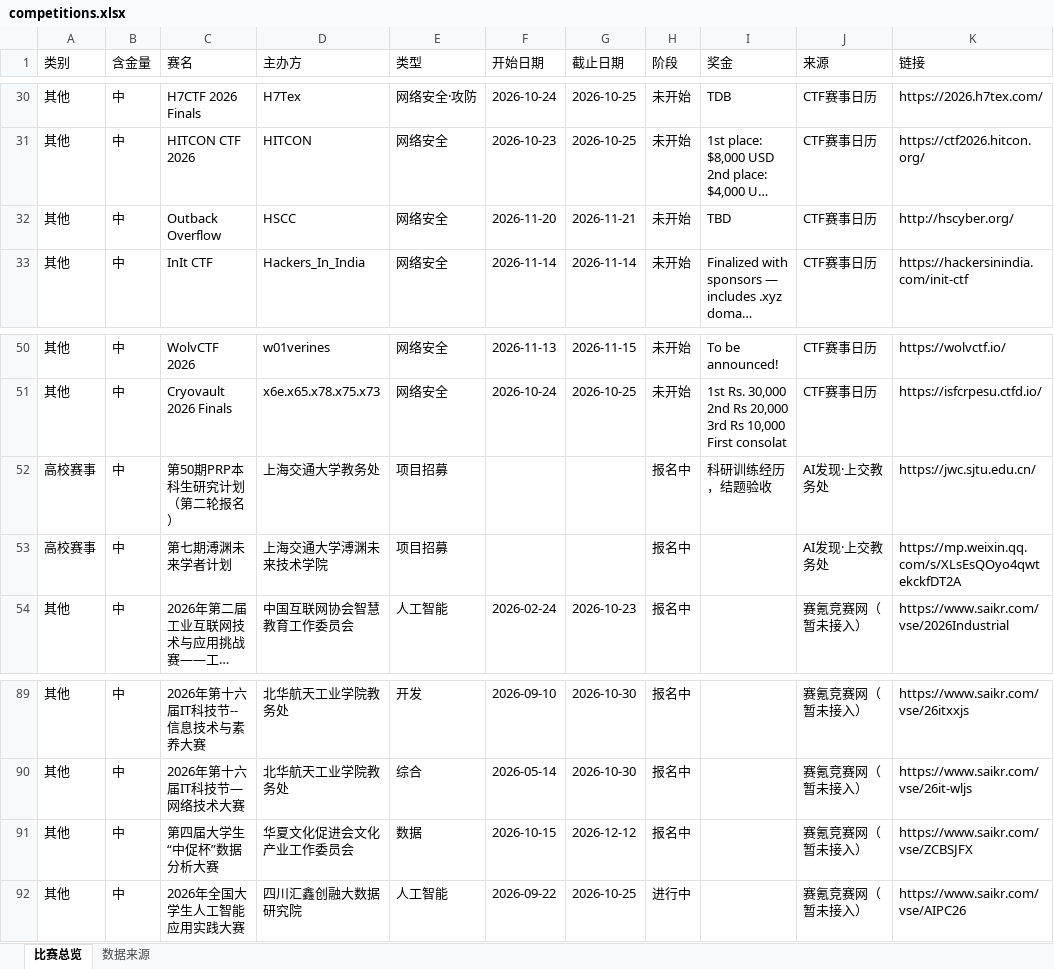
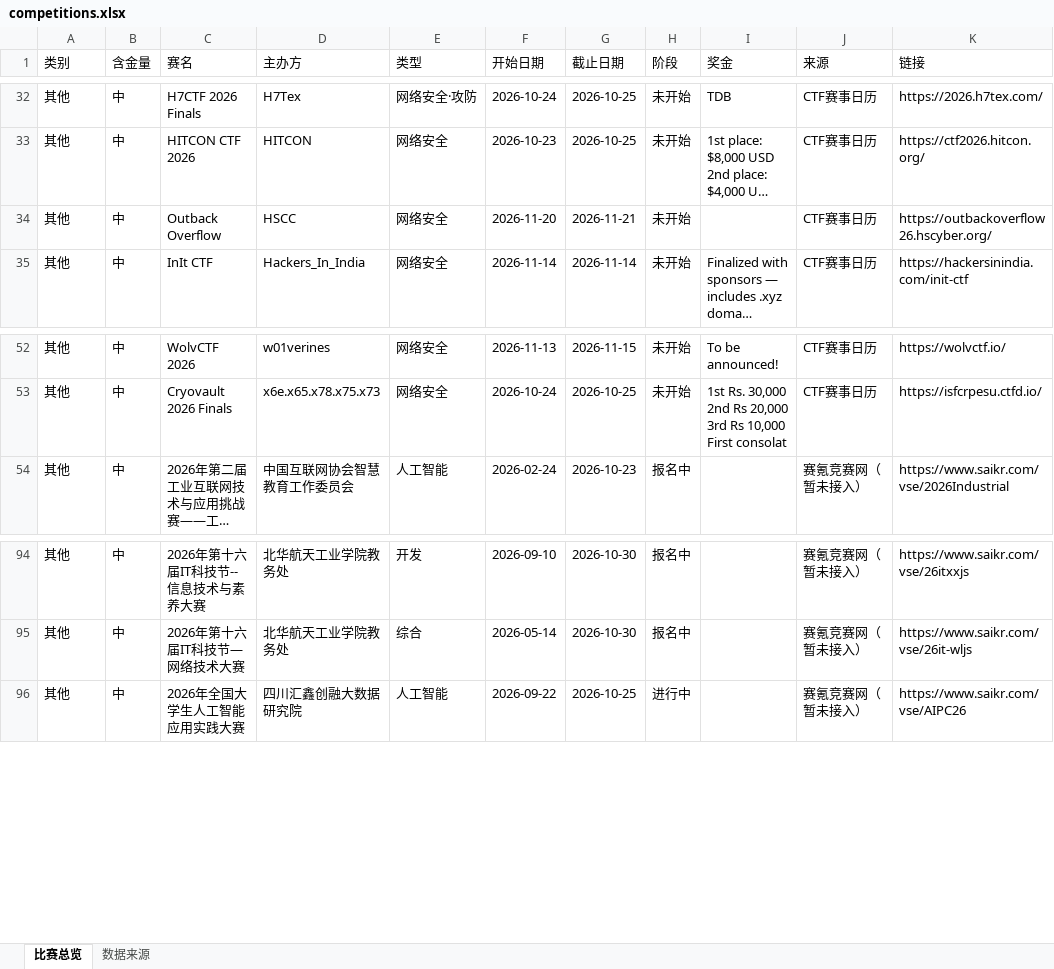
Before and after one commit to ArchaicRam/competition-radar, an Excel workbook: data/competitions.xlsx, sheet 比赛总览, drawn as a sheet; only a part is shown, gaps mark what is left out; long unchanged cells end in …; values as stored, in another font and other column widths than the file's, no cell formats; removed rows and columns are numbered as before the commit, all else as after; the diff covers the shown part only; the diff names each change by its address in the sheet, - before the commit and + after, or states it on an @@ line.

```diff
--- a/data/competitions.xlsx (sheet 比赛总览)
+++ b/data/competitions.xlsx (sheet 比赛总览)
-I34 (奖金): TBD
+I34 (奖金): (empty)
-K34 (链接): http://hscyber.org/
+K34 (链接): https://outbackoverflow26.hscyber.org/
-row 52: 高校赛事 | 中 | 第50期PRP本科生研究计划（第二轮报名） | 上海交通大学教务处 | 项目招募 |  |  | 报名中 | 科研训练经历，结题验收 | AI发现·上交教务处 | https://jwc.sjtu.edu.cn/
-row 53: 高校赛事 | 中 | 第七期溥渊未来学者计划 | 上海交通大学溥渊未来技术学院 | 项目招募 |  |  | 报名中 |  | AI发现·上交教务处 | https://mp.weixin.qq.com/s/XLsEsQOyo4qwtekckfDT2A
-row 91: 其他 | 中 | 第四届大学生“中促杯”数据分析大赛 | 华夏文化促进会文化产业工作委员会 | 数据 | 2026-10-15 | 2026-12-12 | 报名中 |  | 赛氪竞赛网（暂未接入） | https://www.saikr.com/vse/ZCBSJFX
```
Also changed, not shown: 20 added rows, 18 removed rows and 5 edited cells elsewhere in this sheet, sheet 数据来源, cell formats, 2 other files.
